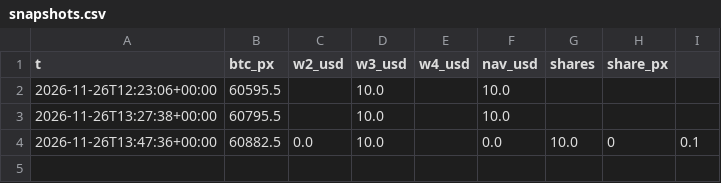
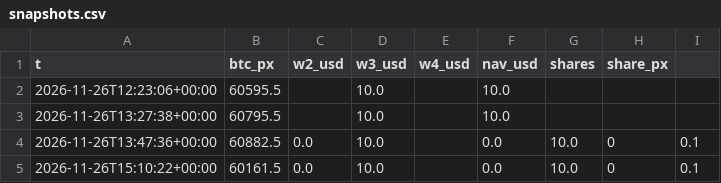
Before and after one commit to gestiondecriptos/dashboard-bot, a CSV file: data/snapshots.csv, drawn as a sheet; the diff names each change by its address in the sheet, - before the commit and + after, or states it on an @@ line.

```diff
--- a/data/snapshots.csv
+++ b/data/snapshots.csv
+row 5: 2026-11-26T15:10:22+00:00 | 60161.5 | 0.0 | 10.0 |  | 0.0 | 10.0 | 0 | 0.1
```
Also changed, not shown: 1 other file.
